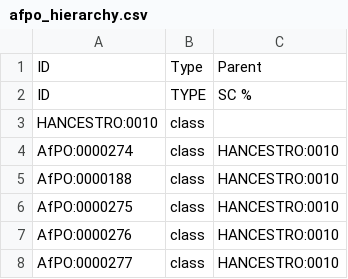
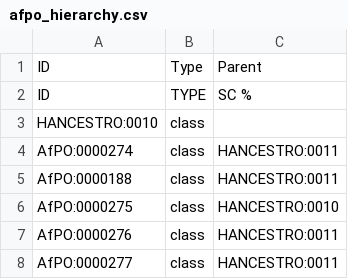
Before and after one commit to EBISPOT/hancestro, a CSV file: src/templates/afpo_hierarchy.csv, drawn as a sheet.

```diff
--- a/src/templates/afpo_hierarchy.csv
+++ b/src/templates/afpo_hierarchy.csv
@@ -3,6 +3,6 @@ ID,TYPE,SC %
 HANCESTRO:0010,class,
-AfPO:0000274,class,HANCESTRO:0010
-AfPO:0000188,class,HANCESTRO:0010
+AfPO:0000274,class,HANCESTRO:0011
+AfPO:0000188,class,HANCESTRO:0011
 AfPO:0000275,class,HANCESTRO:0010
-AfPO:0000276,class,HANCESTRO:0010
-AfPO:0000277,class,HANCESTRO:0010
+AfPO:0000276,class,HANCESTRO:0011
+AfPO:0000277,class,HANCESTRO:0011
```
Also changed, not shown: src/ontology/reports/edges.tsv, src/ontology/reports/hancestro-edit.ofn-obo-report.tsv, 10 other files.
